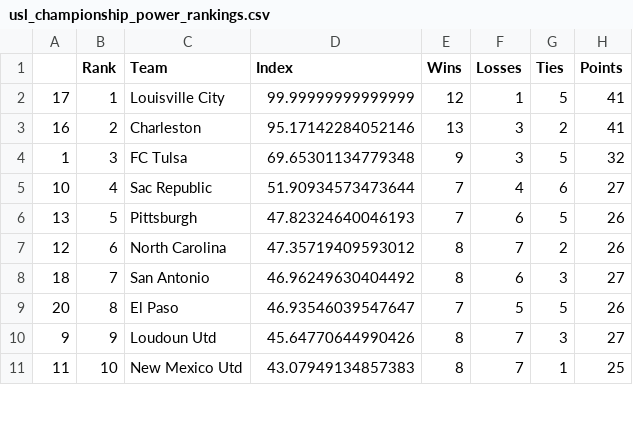
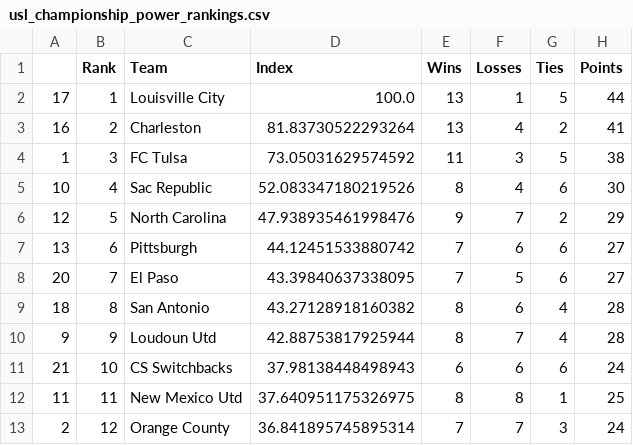
Before and after one commit to jmn5/powerRankCSVFiles, a CSV file: usl_championship_power_rankings.csv, drawn as a sheet; only a part is shown; the diff covers the shown part only.

```diff
--- a/usl_championship_power_rankings.csv
+++ b/usl_championship_power_rankings.csv
@@ -1,11 +1,13 @@
 ,Rank,Team,Index,Wins,Losses,Ties,Points
-17,1,Louisville City,99.99999999999999,12,1,5,41
-16,2,Charleston,95.17142284052146,13,3,2,41
-1,3,FC Tulsa,69.65301134779348,9,3,5,32
-10,4,Sac Republic,51.90934573473644,7,4,6,27
-13,5,Pittsburgh,47.82324640046193,7,6,5,26
-12,6,North Carolina,47.35719409593012,8,7,2,26
-18,7,San Antonio,46.96249630404492,8,6,3,27
-20,8,El Paso,46.93546039547647,7,5,5,26
-9,9,Loudoun Utd,45.64770644990426,8,7,3,27
-11,10,New Mexico Utd,43.07949134857383,8,7,1,25
+17,1,Louisville City,100.0,13,1,5,44
+16,2,Charleston,81.83730522293264,13,4,2,41
+1,3,FC Tulsa,73.05031629574592,11,3,5,38
+10,4,Sac Republic,52.083347180219526,8,4,6,30
+12,5,North Carolina,47.938935461998476,9,7,2,29
+13,6,Pittsburgh,44.12451533880742,7,6,6,27
+20,7,El Paso,43.39840637338095,7,5,6,27
+18,8,San Antonio,43.27128918160382,8,6,4,28
+9,9,Loudoun Utd,42.88753817925944,8,7,4,28
+21,10,CS Switchbacks,37.98138448498943,6,6,6,24
+11,11,New Mexico Utd,37.640951175326975,8,8,1,25
+2,12,Orange County,36.841895745895314,7,7,3,24
```
Also changed, not shown: 4 added rows, 6 removed rows and 25 edited cells elsewhere in this file, mens_pll_rankings.csv, mls_power_rankings.csv, 2 other files.
